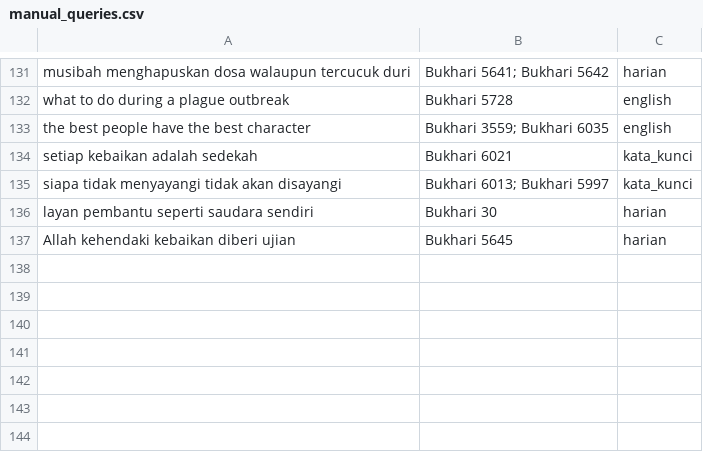
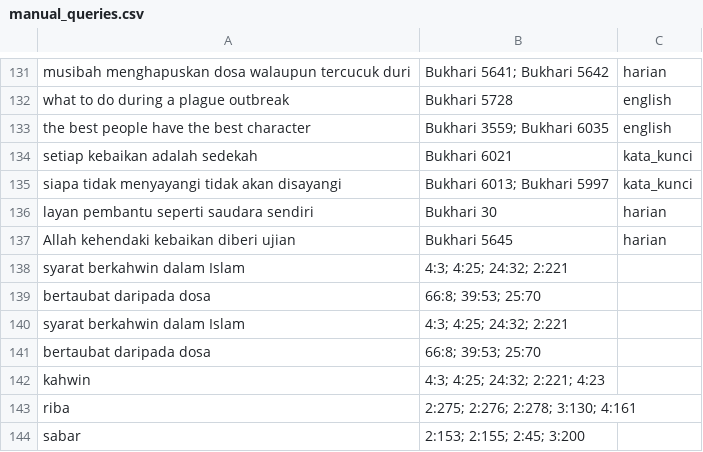
Before and after one commit to luqyz/quran-hadith-search, a CSV file: eval/manual_queries.csv, drawn as a sheet; only a part is shown, gaps mark what is left out; the diff names each change by its address in the sheet, - before the commit and + after, or states it on an @@ line.

```diff
--- a/eval/manual_queries.csv
+++ b/eval/manual_queries.csv
+row 138: syarat berkahwin dalam Islam | 4:3; 4:25; 24:32; 2:221
+row 139: bertaubat daripada dosa | 66:8; 39:53; 25:70
+row 140: syarat berkahwin dalam Islam | 4:3; 4:25; 24:32; 2:221
+row 141: bertaubat daripada dosa | 66:8; 39:53; 25:70
+row 142: kahwin | 4:3; 4:25; 24:32; 2:221; 4:23
+row 143: riba | 2:275; 2:276; 2:278; 3:130; 4:161
+row 144: sabar | 2:153; 2:155; 2:45; 3:200
```
Also changed, not shown: 6 other files.
